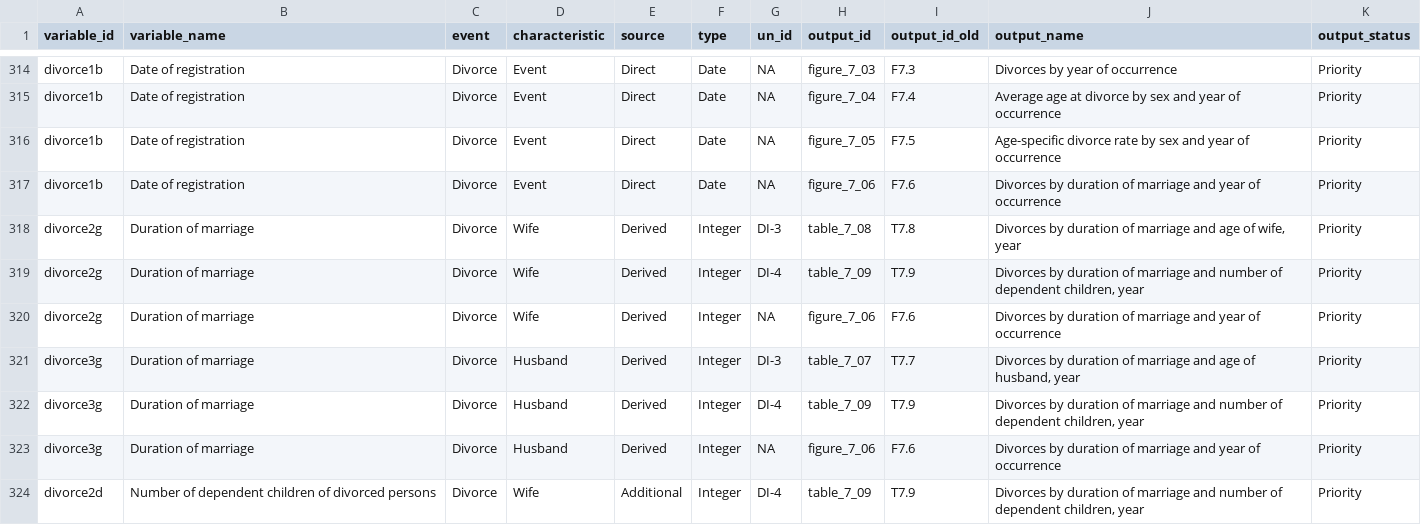
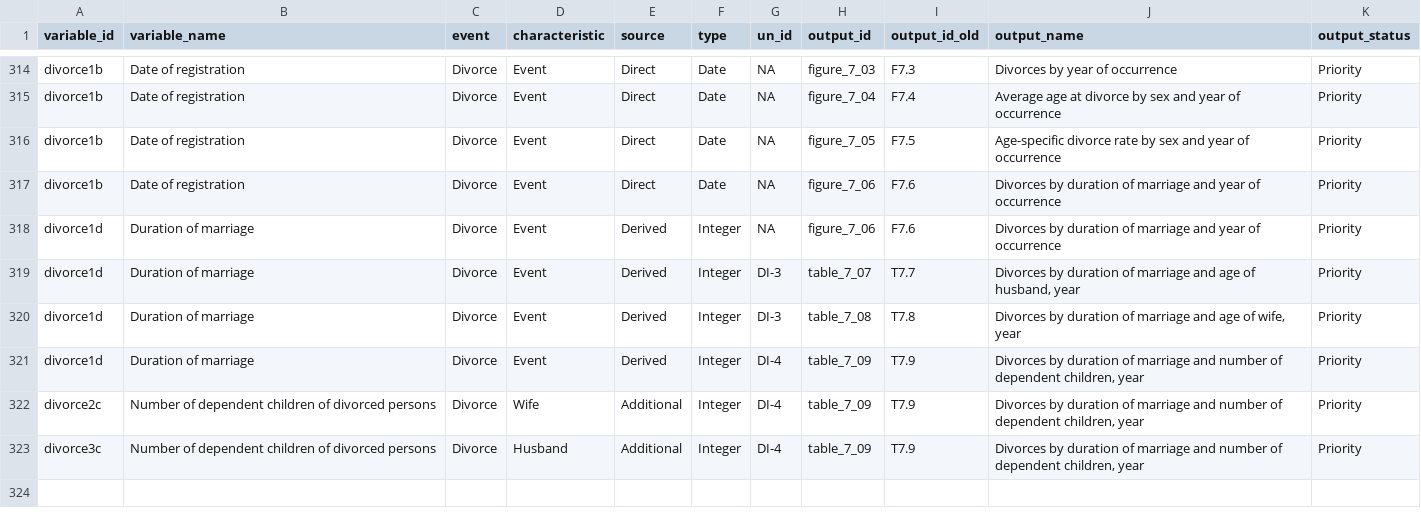
Before and after one commit to tech-acs/vsreport, a CSV file: vignettes/data/variables_to_outputs.csv, drawn as a sheet; only a part is shown, gaps mark what is left out.

Commit message:
Feat: Add date and output handling

```diff
--- a/vignettes/data/variables_to_outputs.csv
+++ b/vignettes/data/variables_to_outputs.csv
@@ -317,8 +317,7 @@ divorce1b,Date of registration,Divorce,Event,Direct,Date,NA,figure_7_05,F7.5,Age
 divorce1b,Date of registration,Divorce,Event,Direct,Date,NA,figure_7_06,F7.6,Divorces by duration of marriage and year of occurrence,Priority
-divorce2g,Duration of marriage,Divorce,Wife,Derived,Integer,DI-3,table_7_08,T7.8,"Divorces by duration of marriage and age of wife, year",Priority
-divorce2g,Duration of marriage,Divorce,Wife,Derived,Integer,DI-4,table_7_09,T7.9,"Divorces by duration of marriage and number of dependent children, year",Priority
-divorce2g,Duration of marriage,Divorce,Wife,Derived,Integer,NA,figure_7_06,F7.6,Divorces by duration of marriage and year of occurrence,Priority
-divorce3g,Duration of marriage,Divorce,Husband,Derived,Integer,DI-3,table_7_07,T7.7,"Divorces by duration of marriage and age of husband, year",Priority
-divorce3g,Duration of marriage,Divorce,Husband,Derived,Integer,DI-4,table_7_09,T7.9,"Divorces by duration of marriage and number of dependent children, year",Priority
-divorce3g,Duration of marriage,Divorce,Husband,Derived,Integer,NA,figure_7_06,F7.6,Divorces by duration of marriage and year of occurrence,Priority
-divorce2d,Number of dependent children of divorced persons,Divorce,Wife,Additional,Integer,DI-4,table_7_09,T7.9,"Divorces by duration of marriage and number of dependent children, year",Priority
+divorce1d,Duration of marriage,Divorce,Event,Derived,Integer,NA,figure_7_06,F7.6,Divorces by duration of marriage and year of occurrence,Priority
+divorce1d,Duration of marriage,Divorce,Event,Derived,Integer,DI-3,table_7_07,T7.7,"Divorces by duration of marriage and age of husband, year",Priority
+divorce1d,Duration of marriage,Divorce,Event,Derived,Integer,DI-3,table_7_08,T7.8,"Divorces by duration of marriage and age of wife, year",Priority
+divorce1d,Duration of marriage,Divorce,Event,Derived,Integer,DI-4,table_7_09,T7.9,"Divorces by duration of marriage and number of dependent children, year",Priority
+divorce2c,Number of dependent children of divorced persons,Divorce,Wife,Additional,Integer,DI-4,table_7_09,T7.9,"Divorces by duration of marriage and number of dependent children, year",Priority
+divorce3c,Number of dependent children of divorced persons,Divorce,Husband,Additional,Integer,DI-4,table_7_09,T7.9,"Divorces by duration of marriage and number of dependent children, year",Priority
```
Also changed, not shown: vignettes/data/data_dictionary.csv, vignettes/data/variables.csv, 8 other files.
